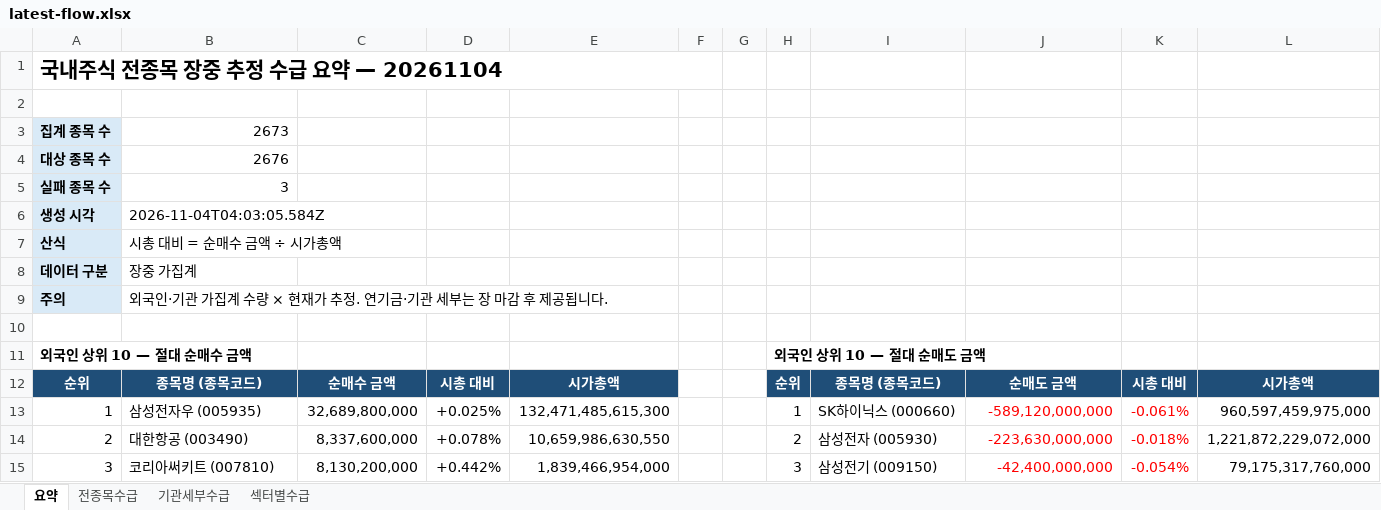
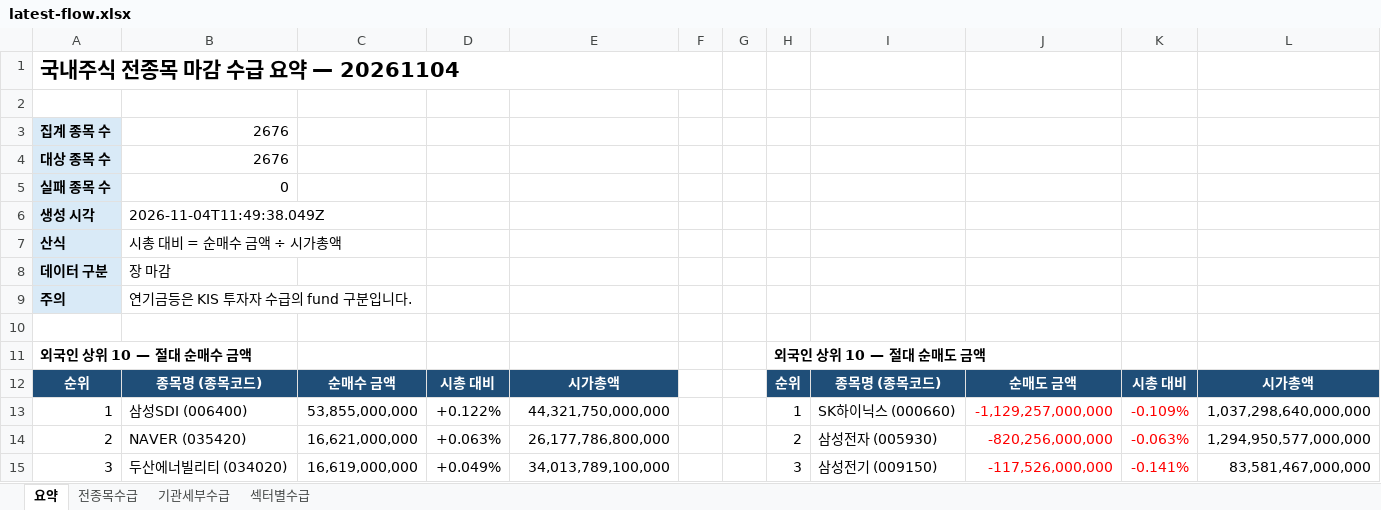
Before and after one commit to HeeChaNY/stock-market-dashboards, an Excel workbook: dashboard/latest-flow.xlsx, sheet 요약, drawn as a sheet; only a part is shown; values as stored, in another font and other column widths than the file's, no borders; the diff covers the shown part only; the diff names each change by its address in the sheet, - before the commit and + after, or states it on an @@ line.

```diff
--- a/dashboard/latest-flow.xlsx (sheet 요약)
+++ b/dashboard/latest-flow.xlsx (sheet 요약)
-A1: 국내주식 전종목 장중 추정 수급 요약 — 20261104
+A1: 국내주식 전종목 마감 수급 요약 — 20261104
-B3: 2673
+B3: 2676
-B5: 3
+B5: 0
-B6: 2026-11-04T04:03:05.584Z
+B6: 2026-11-04T11:49:38.049Z
-B8: 장중 가집계
+B8: 장 마감
-B9: 외국인·기관 가집계 수량 × 현재가 추정. 연기금·기관 세부는 장 마감 후 제공됩니다.
+B9: 연기금등은 KIS 투자자 수급의 fund 구분입니다.
-B13: 삼성전자우 (005935)
+B13: 삼성SDI (006400)
-C13: 32,689,800,000
+C13: 53,855,000,000
-D13: +0.025%
+D13: +0.122%
-E13: 132,471,485,615,300
+E13: 44,321,750,000,000
-J13: -589,120,000,000
+J13: -1,129,257,000,000
-K13: -0.061%
+K13: -0.109%
-L13: 960,597,459,975,000
+L13: 1,037,298,640,000,000
-B14: 대한항공 (003490)
+B14: NAVER (035420)
-C14: 8,337,600,000
+C14: 16,621,000,000
-D14: +0.078%
+D14: +0.063%
-E14: 10,659,986,630,550
+E14: 26,177,786,800,000
-J14: -223,630,000,000
+J14: -820,256,000,000
-K14: -0.018%
+K14: -0.063%
-L14: 1,221,872,229,072,000
+L14: 1,294,950,577,000,000
-B15: 코리아써키트 (007810)
+B15: 두산에너빌리티 (034020)
-C15: 8,130,200,000
+C15: 16,619,000,000
-D15: +0.442%
+D15: +0.049%
-E15: 1,839,466,954,000
+E15: 34,013,789,100,000
-J15: -42,400,000,000
+J15: -117,526,000,000
-K15: -0.054%
+K15: -0.141%
-L15: 79,175,317,760,000
+L15: 83,581,467,000,000
```
Also changed, not shown: 55 added rows, 27 removed rows and 81 edited cells elsewhere in this sheet, sheet 기관세부수급, sheet 전종목수급, sheet 섹터별수급, 1 other file.
